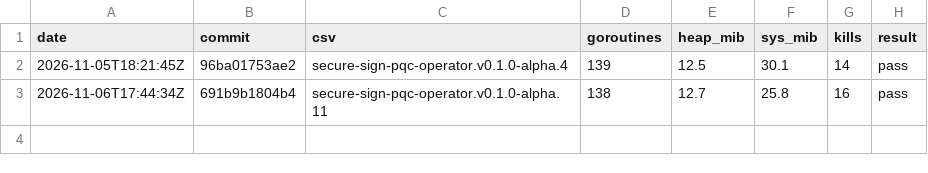
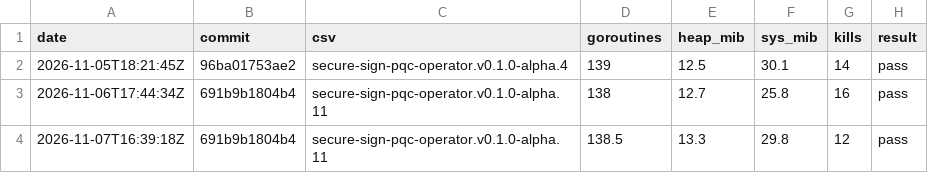
Before and after one commit to sealhouse/ci, a TSV file: soak-trend.tsv, drawn as a sheet.

```diff
--- a/soak-trend.tsv
+++ b/soak-trend.tsv
@@ -3 +3,2 @@ date	commit	csv	goroutines	heap_mib	sys_mib	kills	result
 2026-11-06T17:44:34Z	691b9b1804b4	secure-sign-pqc-operator.v0.1.0-alpha.11	138	12.7	25.8	16	pass
+2026-11-07T16:39:18Z	691b9b1804b4	secure-sign-pqc-operator.v0.1.0-alpha.11	138.5	13.3	29.8	12	pass
```
